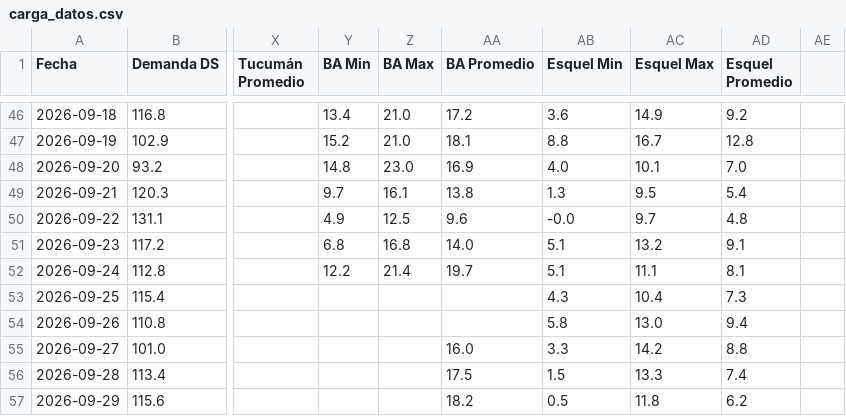
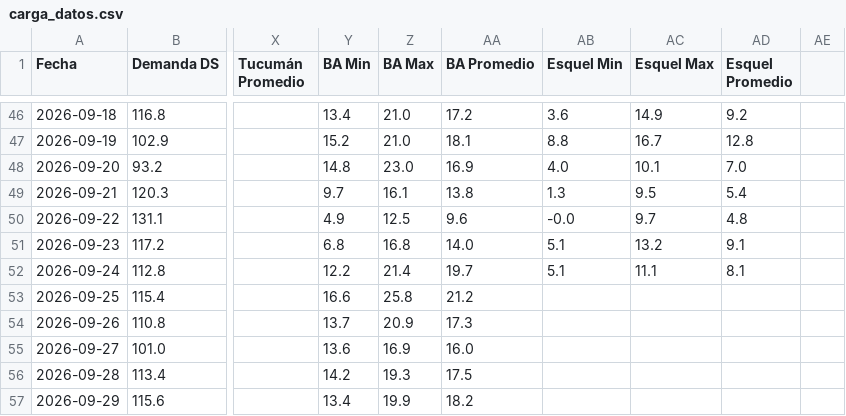
Before and after one commit to RodrigoManassero/estado-sistema-gas-rodrigo, a CSV file: public/data/carga_datos.csv, drawn as a sheet; only a part is shown, gaps mark what is left out; the diff covers the shown part only; the diff names each change by its address in the sheet, - before the commit and + after, or states it on an @@ line.

```diff
--- a/public/data/carga_datos.csv
+++ b/public/data/carga_datos.csv
-Y53 (BA Min): (empty)
+Y53 (BA Min): 16.6
-Z53 (BA Max): (empty)
+Z53 (BA Max): 25.8
-AA53 (BA Promedio): (empty)
+AA53 (BA Promedio): 21.2
-AB53 (Esquel Min): 4.3
+AB53 (Esquel Min): (empty)
-AC53 (Esquel Max): 10.4
+AC53 (Esquel Max): (empty)
-AD53 (Esquel Promedio): 7.3
+AD53 (Esquel Promedio): (empty)
-Y54 (BA Min): (empty)
+Y54 (BA Min): 13.7
-Z54 (BA Max): (empty)
+Z54 (BA Max): 20.9
-AA54 (BA Promedio): (empty)
+AA54 (BA Promedio): 17.3
-AB54 (Esquel Min): 5.8
+AB54 (Esquel Min): (empty)
-AC54 (Esquel Max): 13.0
+AC54 (Esquel Max): (empty)
-AD54 (Esquel Promedio): 9.4
+AD54 (Esquel Promedio): (empty)
-Y55 (BA Min): (empty)
+Y55 (BA Min): 13.6
-Z55 (BA Max): (empty)
+Z55 (BA Max): 16.9
-AB55 (Esquel Min): 3.3
+AB55 (Esquel Min): (empty)
-AC55 (Esquel Max): 14.2
+AC55 (Esquel Max): (empty)
-AD55 (Esquel Promedio): 8.8
+AD55 (Esquel Promedio): (empty)
-Y56 (BA Min): (empty)
+Y56 (BA Min): 14.2
-Z56 (BA Max): (empty)
+Z56 (BA Max): 19.3
-AB56 (Esquel Min): 1.5
+AB56 (Esquel Min): (empty)
-AC56 (Esquel Max): 13.3
+AC56 (Esquel Max): (empty)
-AD56 (Esquel Promedio): 7.4
+AD56 (Esquel Promedio): (empty)
-Y57 (BA Min): (empty)
+Y57 (BA Min): 13.4
-Z57 (BA Max): (empty)
+Z57 (BA Max): 19.9
-AB57 (Esquel Min): 0.5
+AB57 (Esquel Min): (empty)
-AC57 (Esquel Max): 11.8
+AC57 (Esquel Max): (empty)
-AD57 (Esquel Promedio): 6.2
+AD57 (Esquel Promedio): (empty)
```
Also changed, not shown: 6 edited cells elsewhere in this file, 22 other files.
